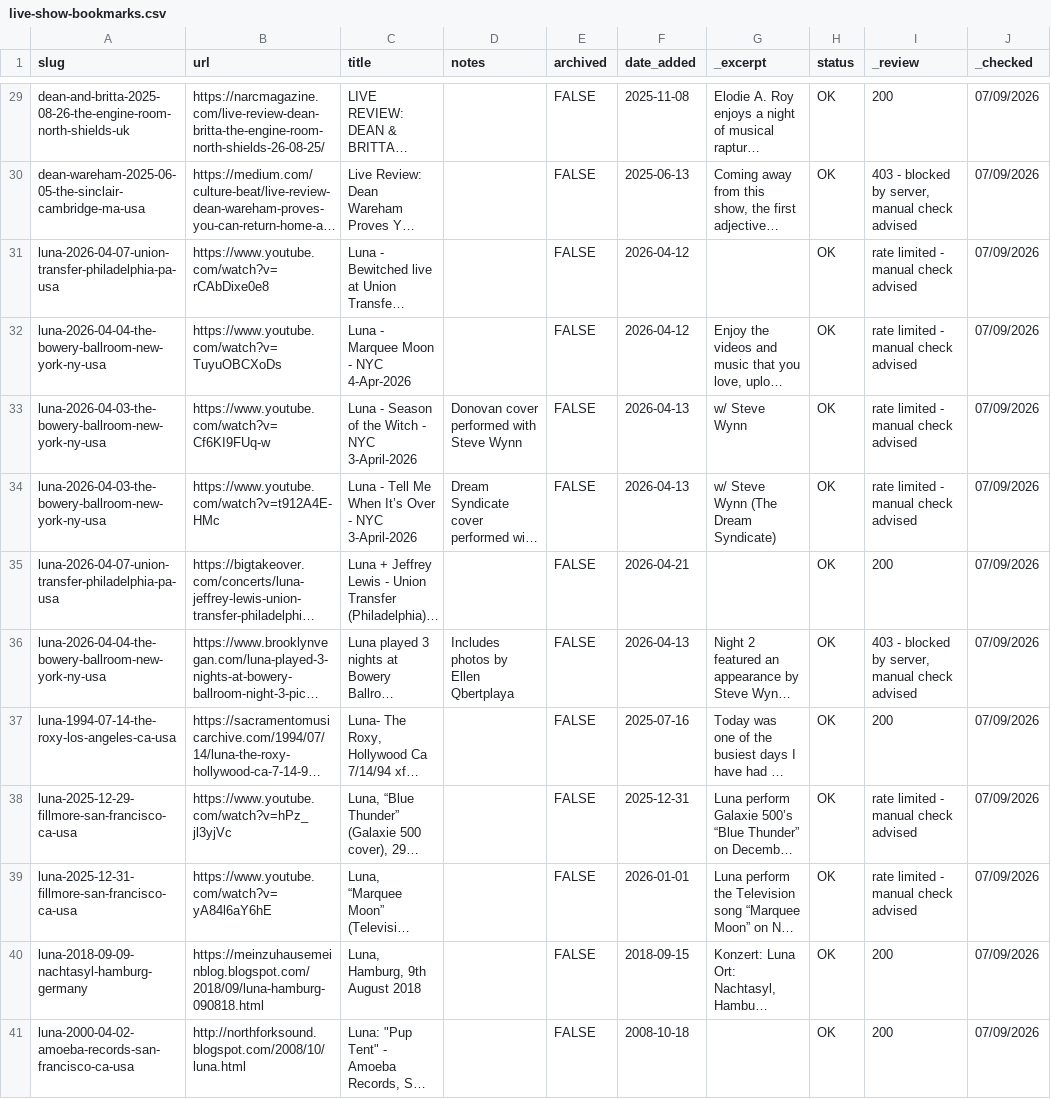
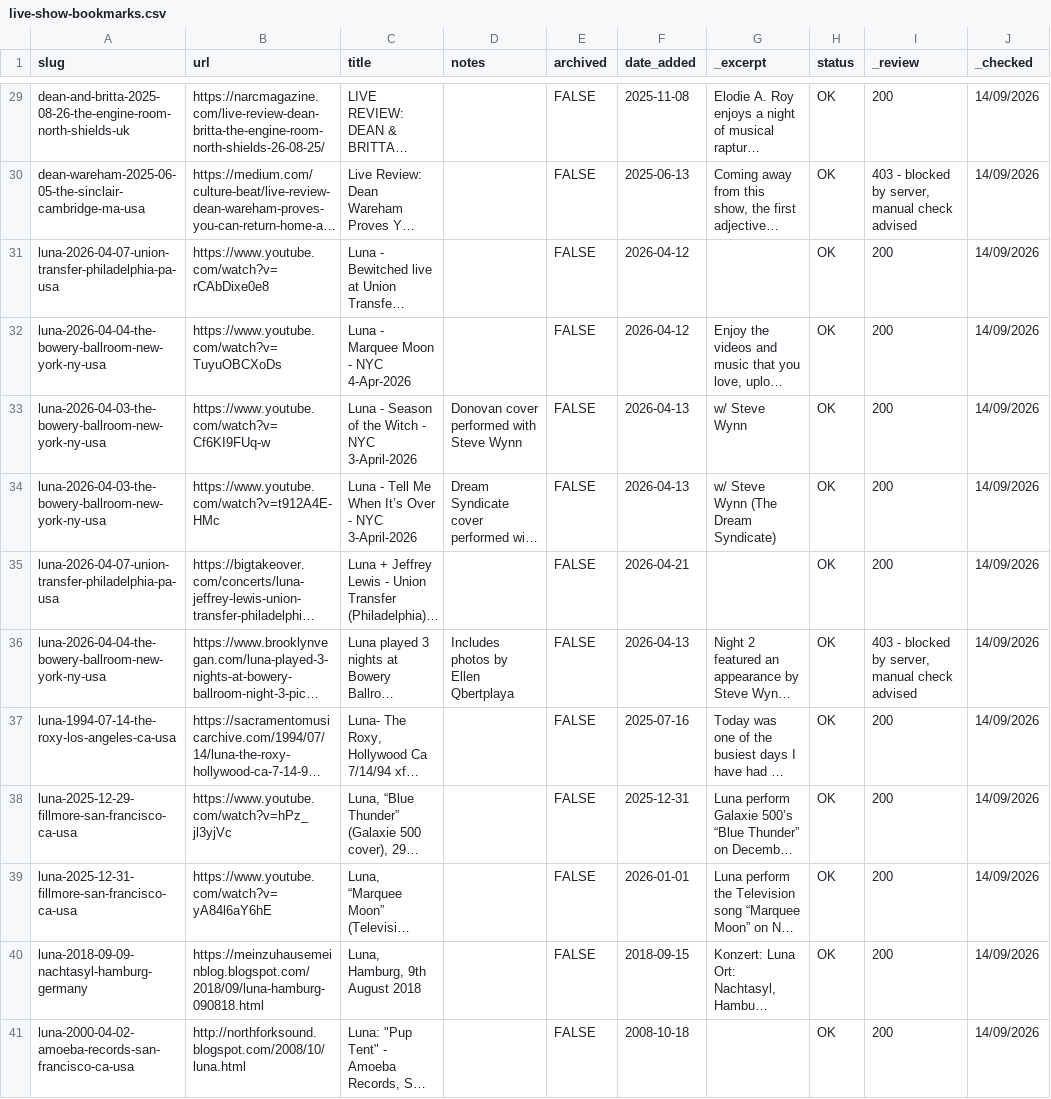
Before and after one commit to grange85/ahfow-database, a CSV file: _data/gigography/live-show-bookmarks.csv, drawn as a sheet; only a part is shown, gaps mark what is left out; long unchanged cells end in …; the diff covers the shown part only; the diff names each change by its address in the sheet, - before the commit and + after, or states it on an @@ line.

```diff
--- a/_data/gigography/live-show-bookmarks.csv
+++ b/_data/gigography/live-show-bookmarks.csv
-J29:J41 (_checked): 07/09/2026
+J29:J41 (_checked): 14/09/2026
-I31:I34 (_review): rate limited - manual check advised
+I31:I34 (_review): 200
-I38:I39 (_review): rate limited - manual check advised
+I38:I39 (_review): 200
```
Also changed, not shown: 63 edited cells elsewhere in this file.
